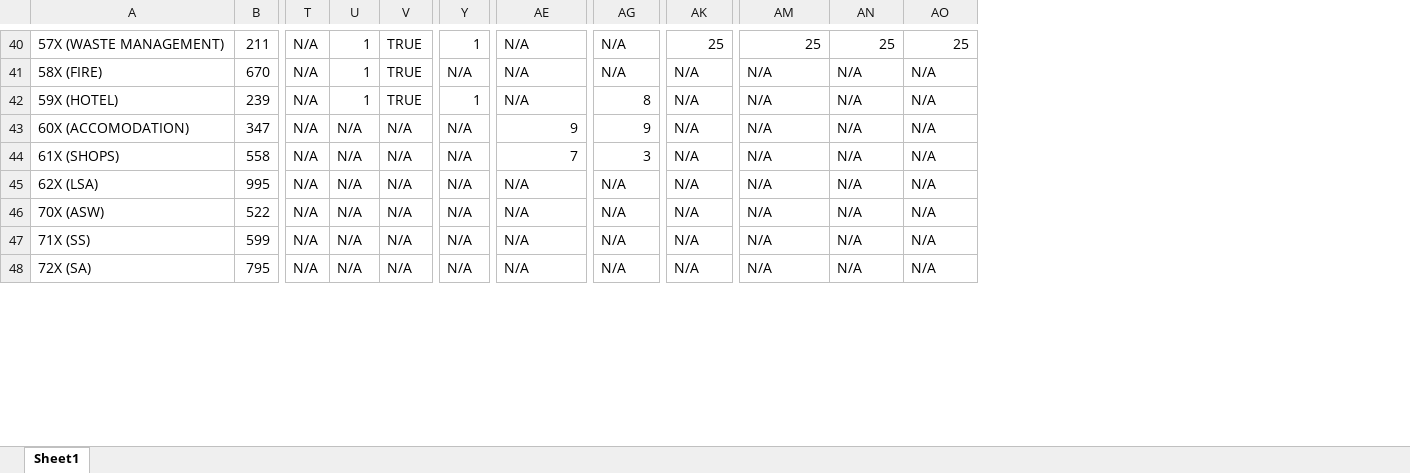
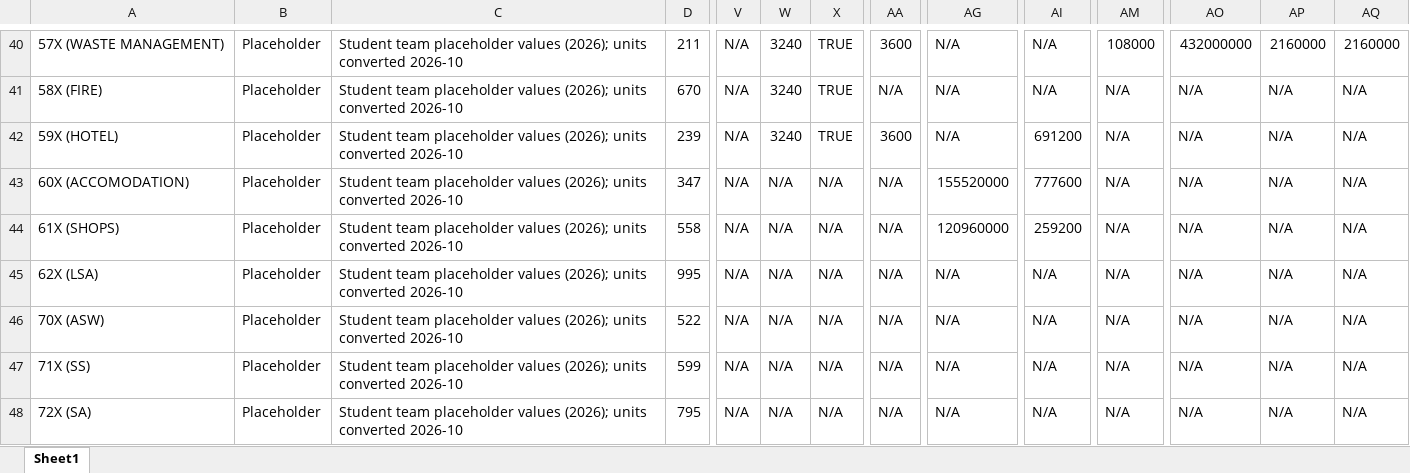
Before and after one commit to Webb-Institute/ship-mbse, an Excel workbook: data/input_tables/Properties.xlsx, sheet Sheet1, drawn as a sheet; only a part is shown, gaps mark what is left out; values as stored, in another font and other column widths than the file's, no cell formats; addresses are those after the commit; the diff covers the shown part only; the diff names each change by its address in the sheet, - before the commit and + after, or states it on an @@ line.

```diff
--- a/data/input_tables/Properties.xlsx (sheet Sheet1)
+++ b/data/input_tables/Properties.xlsx (sheet Sheet1)
+column B, rows 40-48: all Placeholder
+column C, rows 40-48: all Student team placeholder values (2026); units converted 2026-10
-W40:W42: 1
+W40:W42: 3240
-AA40: 1
+AA40: 3600
-AM40: 25
+AM40: 108000
-AO40: 25
+AO40: 432000000
-AP40: 25
+AP40: 2160000
-AQ40: 25
+AQ40: 2160000
-AA42: 1
+AA42: 3600
-AI42: 8
+AI42: 691200
-AG43: 9
+AG43: 155520000
-AI43: 9
+AI43: 777600
-AG44: 7
+AG44: 120960000
-AI44: 3
+AI44: 259200
```
Also changed, not shown: 70 edited cells elsewhere in this sheet, cell formats, data/input_tables/FuelProp.xlsx, 25 other files.
